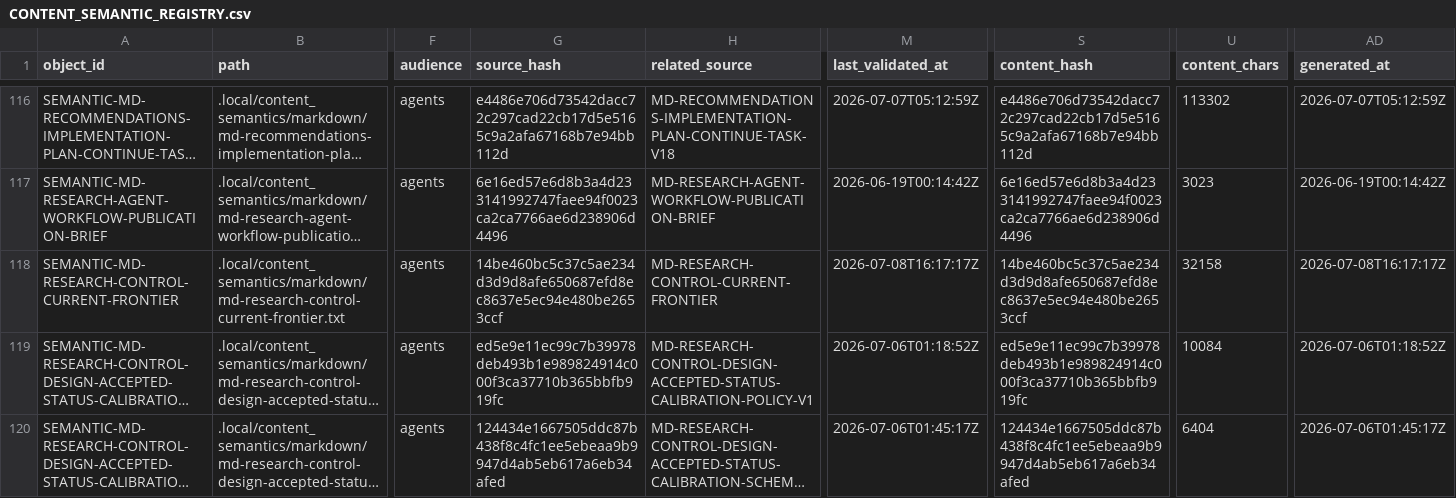
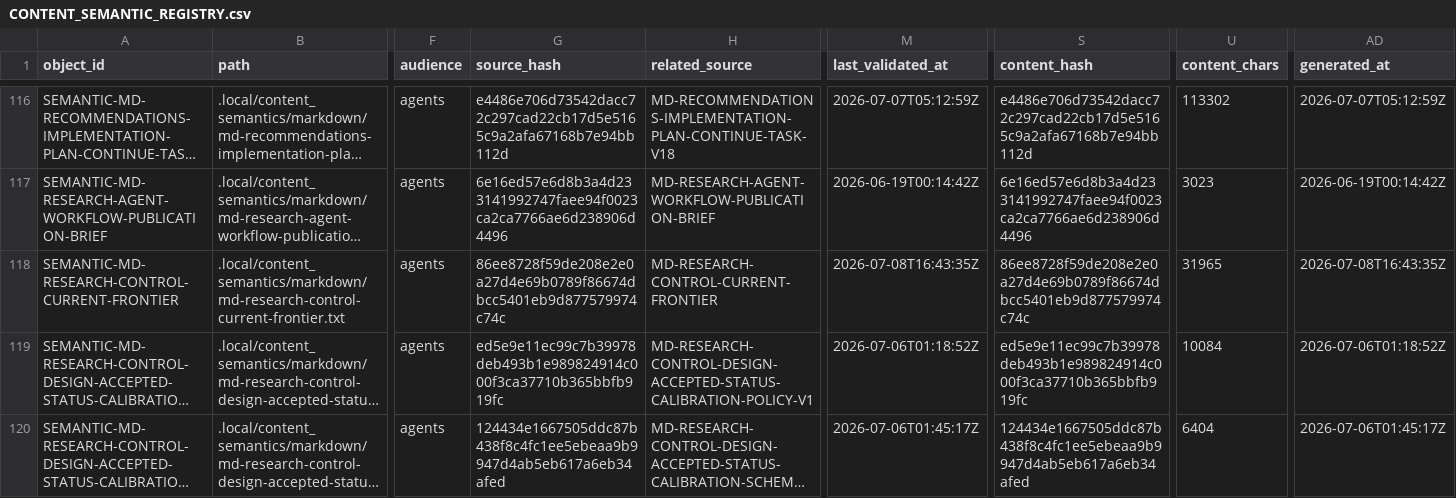
Before and after one commit to AngryOwlAI/The-AEther-Flow, a CSV file: registries/CONTENT_SEMANTIC_REGISTRY.csv, drawn as a sheet; only a part is shown, gaps mark what is left out; long unchanged cells end in …; the diff covers the shown part only; the diff names each change by its address in the sheet, - before the commit and + after, or states it on an @@ line.

```diff
--- a/registries/CONTENT_SEMANTIC_REGISTRY.csv
+++ b/registries/CONTENT_SEMANTIC_REGISTRY.csv
-G118 (source_hash): 14be460bc5c37c5ae234d3d9d8afe650687efd8ec8637e5ec94e480be2653ccf
+G118 (source_hash): 86ee8728f59de208e2e0a27d4e69b0789f86674dbcc5401eb9d877579974c74c
-M118 (last_validated_at): 2026-07-08T16:17:17Z
+M118 (last_validated_at): 2026-07-08T16:43:35Z
-S118 (content_hash): 14be460bc5c37c5ae234d3d9d8afe650687efd8ec8637e5ec94e480be2653ccf
+S118 (content_hash): 86ee8728f59de208e2e0a27d4e69b0789f86674dbcc5401eb9d877579974c74c
-U118 (content_chars): 32158
+U118 (content_chars): 31965
-AD118 (generated_at): 2026-07-08T16:17:17Z
+AD118 (generated_at): 2026-07-08T16:43:35Z
```
Also changed, not shown: 1 added row and 5 edited cells elsewhere in this file, registries/DIRECTOR_DECISION_REGISTRY.csv, registries/MARKDOWN_SOURCE_REGISTRY.csv, 48 other files.
